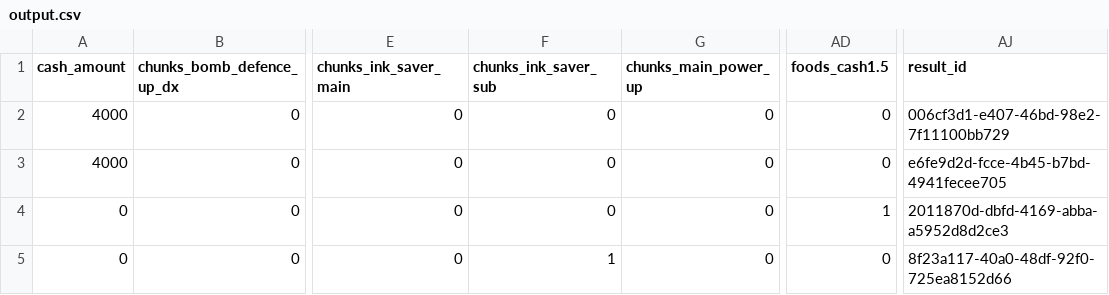
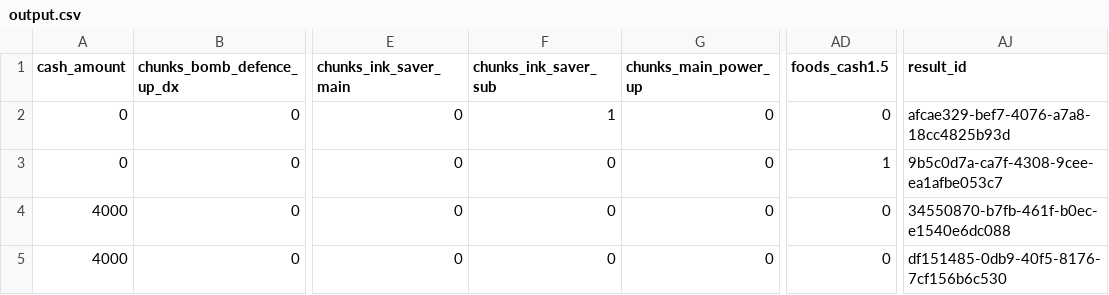
Before and after one commit to anaakikutushita/Analyzing-NAMACO-Gacha, a CSV file: unit_tests/output.csv, drawn as a sheet; only a part is shown, gaps mark what is left out; the diff names each change by its address in the sheet, - before the commit and + after, or states it on an @@ line.

```diff
--- a/unit_tests/output.csv
+++ b/unit_tests/output.csv
-A2:A3 (cash_amount): 4000
+A2:A3 (cash_amount): 0
-F2 (chunks_ink_saver_sub): 0
+F2 (chunks_ink_saver_sub): 1
-AJ2 (result_id): 006cf3d1-e407-46bd-98e2-7f11100bb729
+AJ2 (result_id): afcae329-bef7-4076-a7a8-18cc4825b93d
-AD3 (foods_cash1.5): 0
+AD3 (foods_cash1.5): 1
-AJ3 (result_id): e6fe9d2d-fcce-4b45-b7bd-4941fecee705
+AJ3 (result_id): 9b5c0d7a-ca7f-4308-9cee-ea1afbe053c7
-A4:A5 (cash_amount): 0
+A4:A5 (cash_amount): 4000
-AD4 (foods_cash1.5): 1
+AD4 (foods_cash1.5): 0
-AJ4 (result_id): 2011870d-dbfd-4169-abba-a5952d8d2ce3
+AJ4 (result_id): 34550870-b7fb-461f-b0ec-e1540e6dc088
-F5 (chunks_ink_saver_sub): 1
+F5 (chunks_ink_saver_sub): 0
-AJ5 (result_id): 8f23a117-40a0-48df-92f0-725ea8152d66
+AJ5 (result_id): df151485-0db9-40f5-8176-7cf156b6c530
```
Also changed, not shown: 2 other files.
